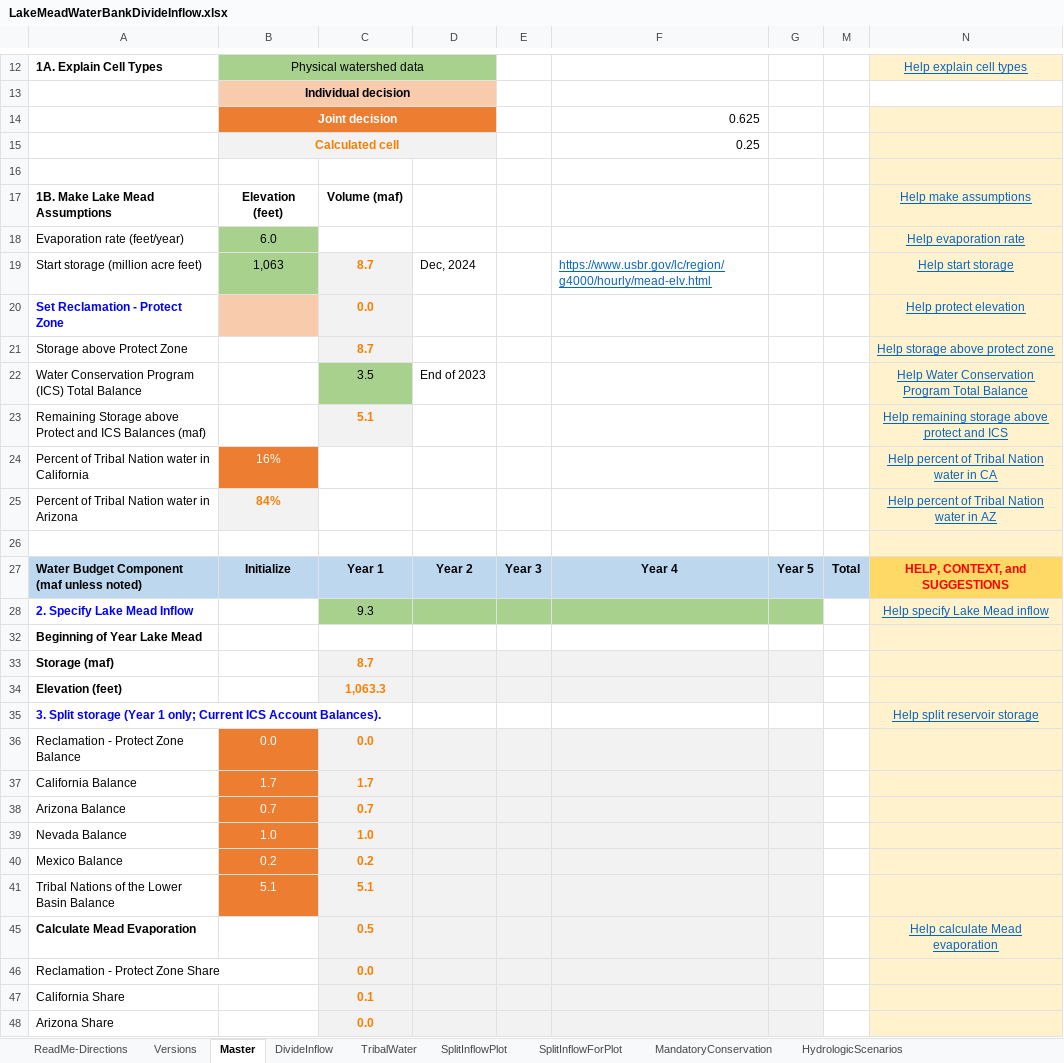
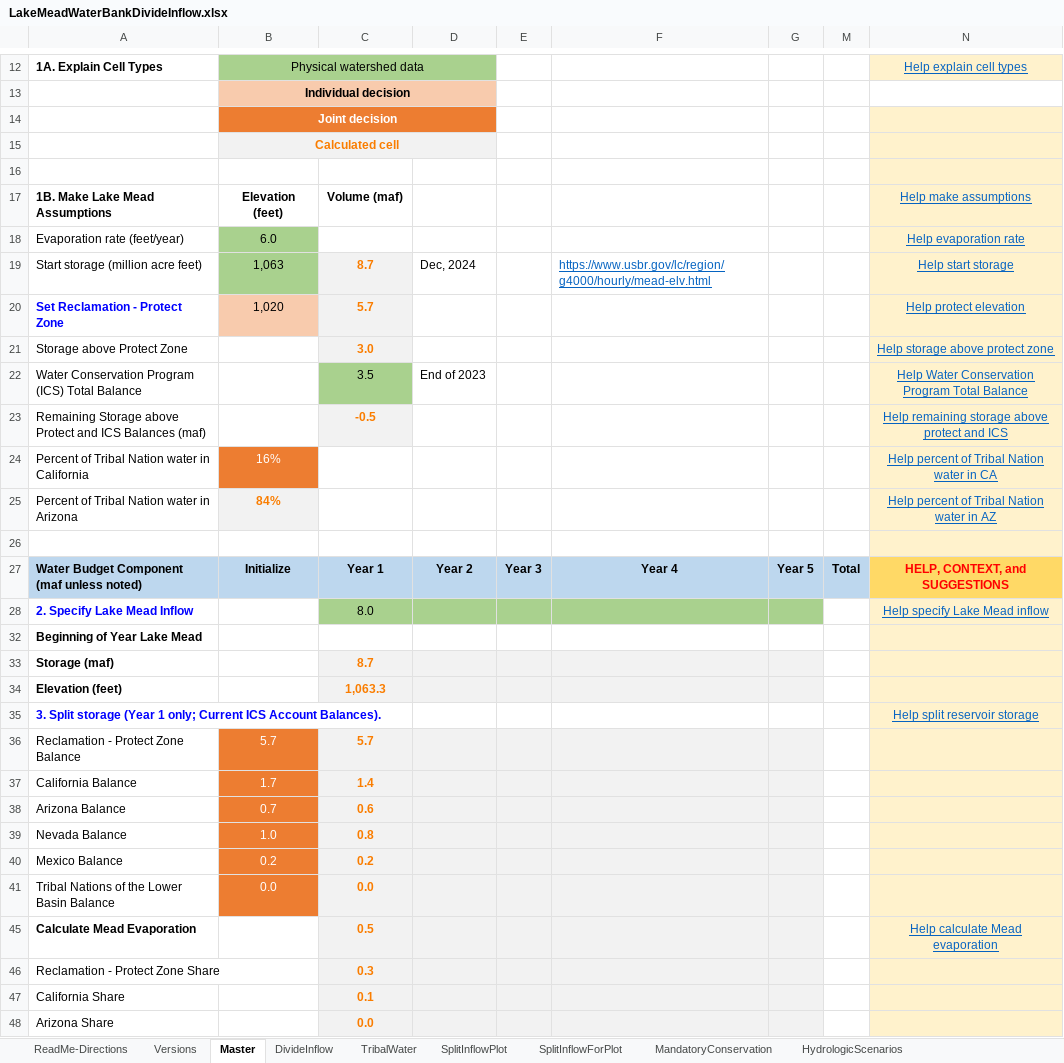
Before and after one commit to dzeke/ColoradoRiverCollaborate, an Excel workbook: LakeMeadWaterBankDivideInflow/LakeMeadWaterBankDivideInflow.xlsx, sheet Master, drawn as a sheet; only a part is shown, gaps mark what is left out; values as stored, in another font and other column widths than the file's, no borders; conditional formats not drawn; the diff covers the shown part only; the diff names each change by its address in the sheet, - before the commit and + after, or states it on an @@ line.

```diff
--- a/LakeMeadWaterBankDivideInflow/LakeMeadWaterBankDivideInflow.xlsx (sheet Master)
+++ b/LakeMeadWaterBankDivideInflow/LakeMeadWaterBankDivideInflow.xlsx (sheet Master)
-F14: 0.625
+F14: (empty)
-F15: 0.25
+F15: (empty)
-B20: (empty)
+B20: 1,020
-C20: 0.0
+C20: 5.7
-C21: 8.7
+C21: 3.0
-C23: 5.1
+C23: -0.5
-C28: 9.3
+C28: 8.0
-B36: 0.0
+B36: 5.7
-C36: 0.0
+C36: 5.7
-C37: 1.7
+C37: 1.4
-C38: 0.7
+C38: 0.6
-C39: 1.0
+C39: 0.8
-B41: 5.1
+B41: 0.0
-C41: 5.1
+C41: 0.0
-C46: 0.0
+C46: 0.3
```
Also changed, not shown: 33 edited cells elsewhere in this sheet, sheet SplitInflowForPlot, LakeMeadWaterConservationProgramAnalysis/IntentionallyCreatedSurplus-Summary.xlsx, 4 other files.
